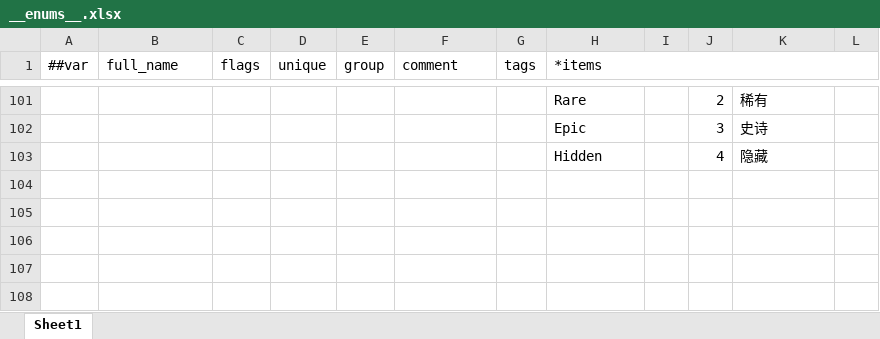
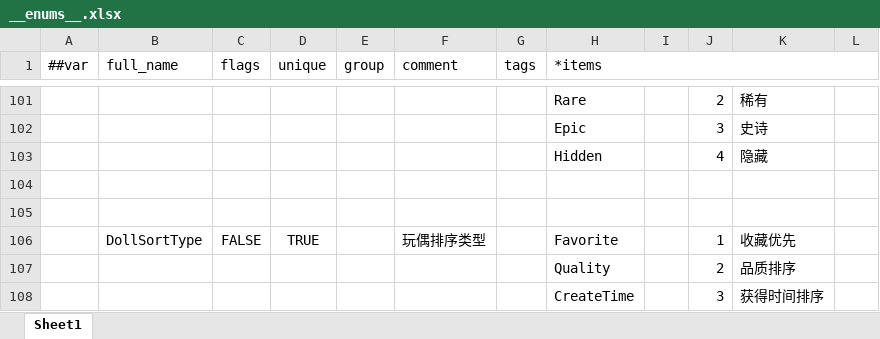
Before and after one commit to lk2023060901/xDooria-config, an Excel workbook: datas/__enums__.xlsx, sheet Sheet1, drawn as a sheet; only a part is shown, gaps mark what is left out; values as stored, in another font and other column widths than the file's, no borders; the diff names each change by its address in the sheet, - before the commit and + after, or states it on an @@ line.

Commit message:
feat: 新增玩偶排序类型枚举
新增 DollSortType 枚举:
- Favorite: 收藏优先
- Quality: 品质排序
- CreateTime: 获得时间排序

```diff
--- a/datas/__enums__.xlsx (sheet Sheet1)
+++ b/datas/__enums__.xlsx (sheet Sheet1)
+row 104: (empty)
+row 105: (empty)
+row 106:  | DollSortType | FALSE | TRUE |  | 玩偶排序类型 |  | Favorite |  | 1 | 收藏优先
+row 107:  |  |  |  |  |  |  | Quality |  | 2 | 品质排序
+row 108:  |  |  |  |  |  |  | CreateTime |  | 3 | 获得时间排序
```
